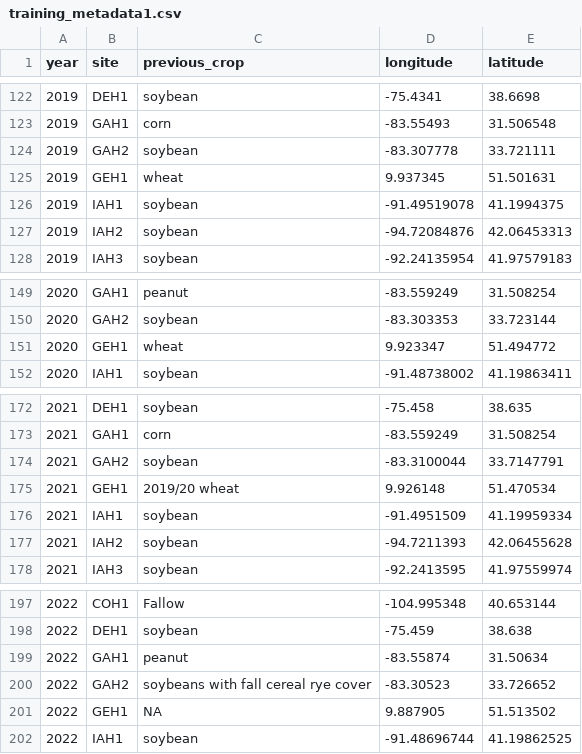
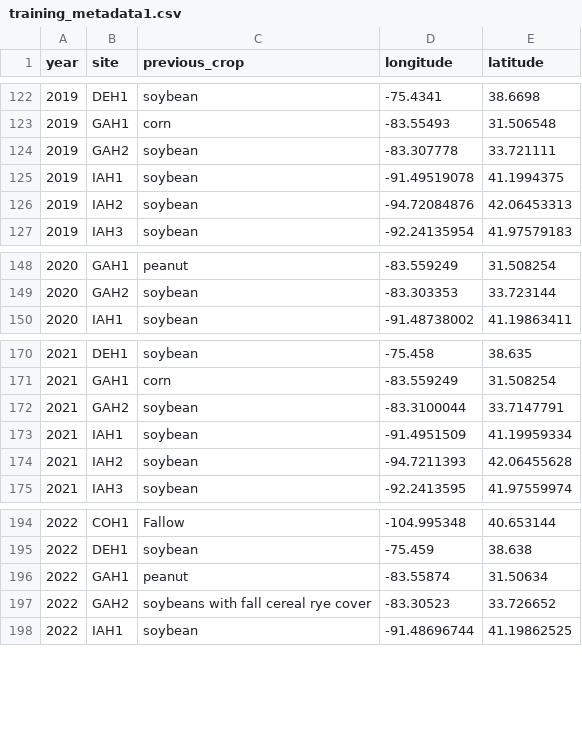
Before and after one commit to mamirbekyan/2026dsa_finalproject_group1, a CSV file: data/training_metadata1.csv, drawn as a sheet; only a part is shown, gaps mark what is left out; the diff names each change by its address in the sheet, - before the commit and + after, or states it on an @@ line.

Commit message:
dropped locations from metadata instead of the final file

```diff
--- a/data/training_metadata1.csv
+++ b/data/training_metadata1.csv
-row 125: 2019 | GEH1 | wheat | 9.937345 | 51.501631
-row 151: 2020 | GEH1 | wheat | 9.923347 | 51.494772
-row 175: 2021 | GEH1 | 2019/20 wheat | 9.926148 | 51.470534
-row 201: 2022 | GEH1 | NA | 9.887905 | 51.513502
```
Also changed, not shown: 4 other files.
